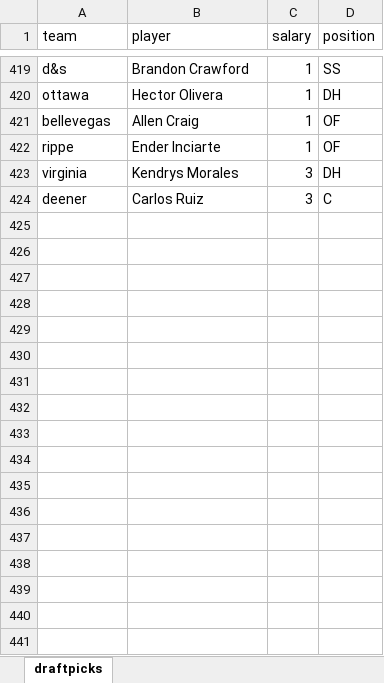
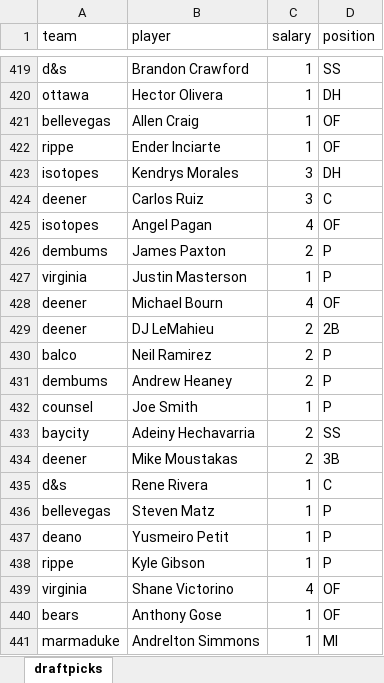
Before and after one commit to seanasdf/fantasy2015, an Excel workbook: draftpicks.xlsx, sheet draftpicks, drawn as a sheet; only a part is shown, gaps mark what is left out; values as stored, in another font and other column widths than the file's, no borders; the diff covers the shown part only; the diff names each change by its address in the sheet, - before the commit and + after, or states it on an @@ line.

Commit message:
end of main draft

```diff
--- a/draftpicks.xlsx (sheet draftpicks)
+++ b/draftpicks.xlsx (sheet draftpicks)
-A423 (team): virginia
+A423 (team): isotopes
+row 425: isotopes | Angel Pagan | 4 | OF
+row 426: dembums | James Paxton | 2 | P
+row 427: virginia | Justin Masterson | 1 | P
+row 428: deener | Michael Bourn | 4 | OF
+row 429: deener | DJ LeMahieu | 2 | 2B
+row 430: balco | Neil Ramirez | 2 | P
+row 431: dembums | Andrew Heaney | 2 | P
+row 432: counsel | Joe Smith | 1 | P
+row 433: baycity | Adeiny Hechavarria | 2 | SS
+row 434: deener | Mike Moustakas | 2 | 3B
+row 435: d&s | Rene Rivera | 1 | C
+row 436: bellevegas | Steven Matz | 1 | P
+row 437: deano | Yusmeiro Petit | 1 | P
+row 438: rippe | Kyle Gibson | 1 | P
+row 439: virginia | Shane Victorino | 4 | OF
+row 440: bears | Anthony Gose | 1 | OF
+row 441: marmaduke | Andrelton Simmons | 1 | MI
```
Also changed, not shown: 32 added rows and 8 edited cells elsewhere in this sheet, 6 other files.
